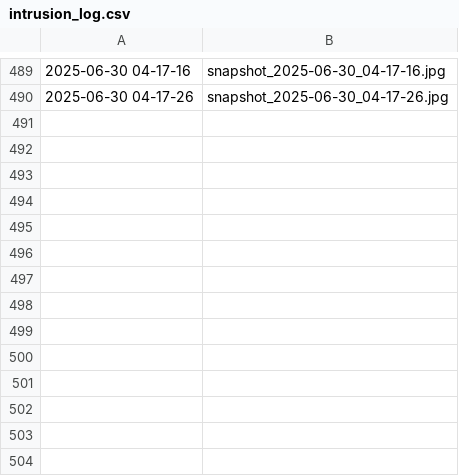
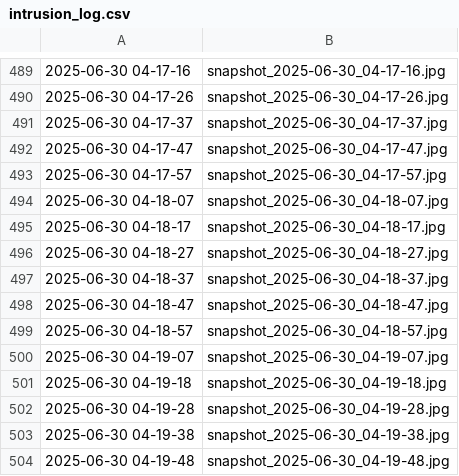
Before and after one commit to CyFer47/Home_automation_system, a CSV file: data/intrusion_log.csv, drawn as a sheet; only a part is shown, gaps mark what is left out; the diff names each change by its address in the sheet, - before the commit and + after, or states it on an @@ line.

```diff
--- a/data/intrusion_log.csv
+++ b/data/intrusion_log.csv
+row 491: 2025-06-30 04-17-37 | snapshot_2025-06-30_04-17-37.jpg
+row 492: 2025-06-30 04-17-47 | snapshot_2025-06-30_04-17-47.jpg
+row 493: 2025-06-30 04-17-57 | snapshot_2025-06-30_04-17-57.jpg
+row 494: 2025-06-30 04-18-07 | snapshot_2025-06-30_04-18-07.jpg
+row 495: 2025-06-30 04-18-17 | snapshot_2025-06-30_04-18-17.jpg
+row 496: 2025-06-30 04-18-27 | snapshot_2025-06-30_04-18-27.jpg
+row 497: 2025-06-30 04-18-37 | snapshot_2025-06-30_04-18-37.jpg
+row 498: 2025-06-30 04-18-47 | snapshot_2025-06-30_04-18-47.jpg
+row 499: 2025-06-30 04-18-57 | snapshot_2025-06-30_04-18-57.jpg
+row 500: 2025-06-30 04-19-07 | snapshot_2025-06-30_04-19-07.jpg
+row 501: 2025-06-30 04-19-18 | snapshot_2025-06-30_04-19-18.jpg
+row 502: 2025-06-30 04-19-28 | snapshot_2025-06-30_04-19-28.jpg
+row 503: 2025-06-30 04-19-38 | snapshot_2025-06-30_04-19-38.jpg
+row 504: 2025-06-30 04-19-48 | snapshot_2025-06-30_04-19-48.jpg
```
Also changed, not shown: 3 other files.
